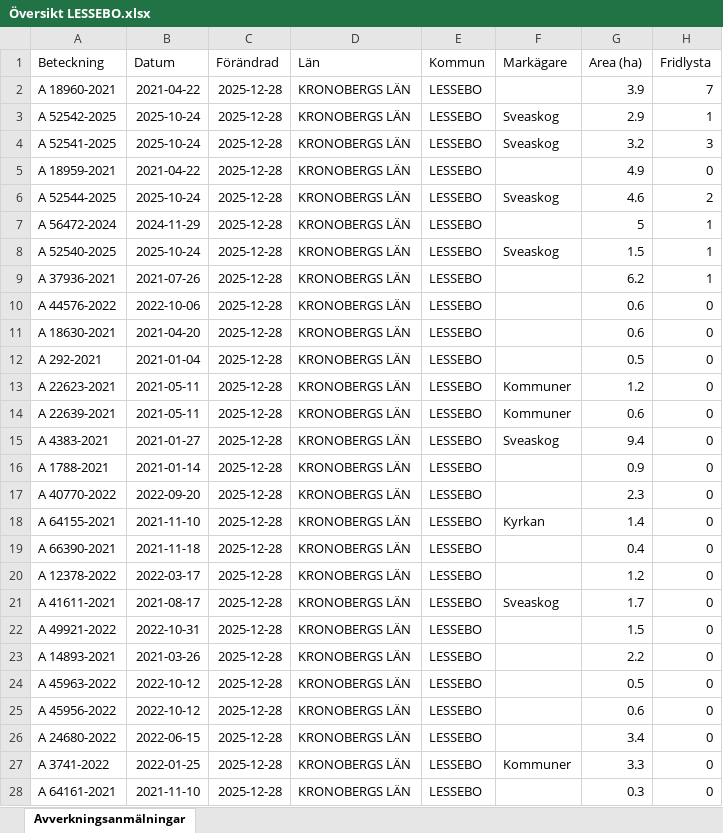
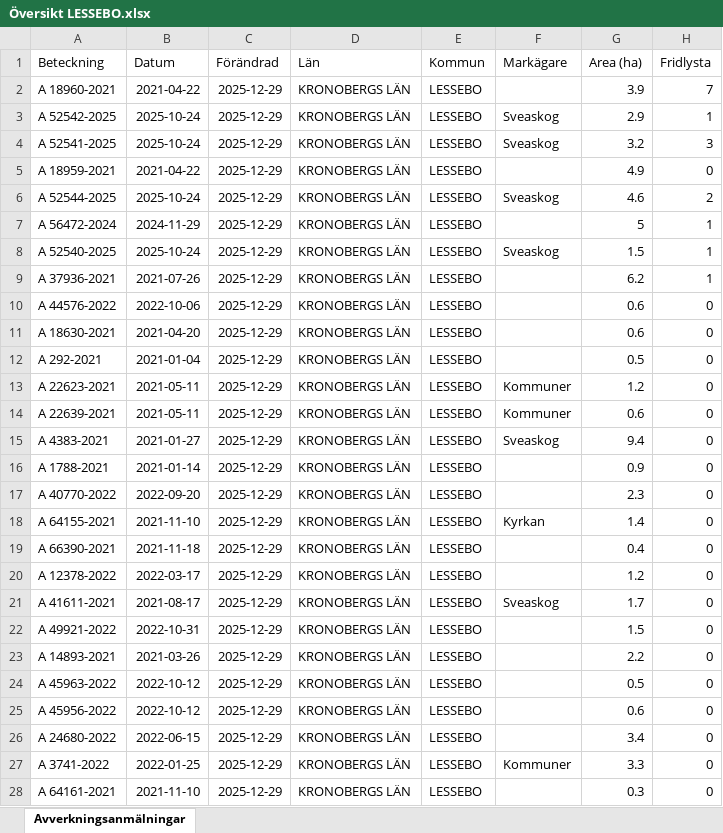
Before and after one commit to klasma/Logging_0761, an Excel workbook: Översikt LESSEBO.xlsx, sheet Avverkningsanmälningar, drawn as a sheet; only a part is shown; values as stored, in another font and other column widths than the file's, no borders; the diff covers the shown part only; the diff names each change by its address in the sheet, - before the commit and + after, or states it on an @@ line.

```diff
--- a/Översikt LESSEBO.xlsx (sheet Avverkningsanmälningar)
+++ b/Översikt LESSEBO.xlsx (sheet Avverkningsanmälningar)
-C2:C28 (Förändrad): 2025-12-28
+C2:C28 (Förändrad): 2025-12-29
```
Also changed, not shown: 253 edited cells elsewhere in this sheet, artfynd/A 18959-2021 artfynd.xlsx, artfynd/A 18960-2021 artfynd.xlsx, 44 other files.
